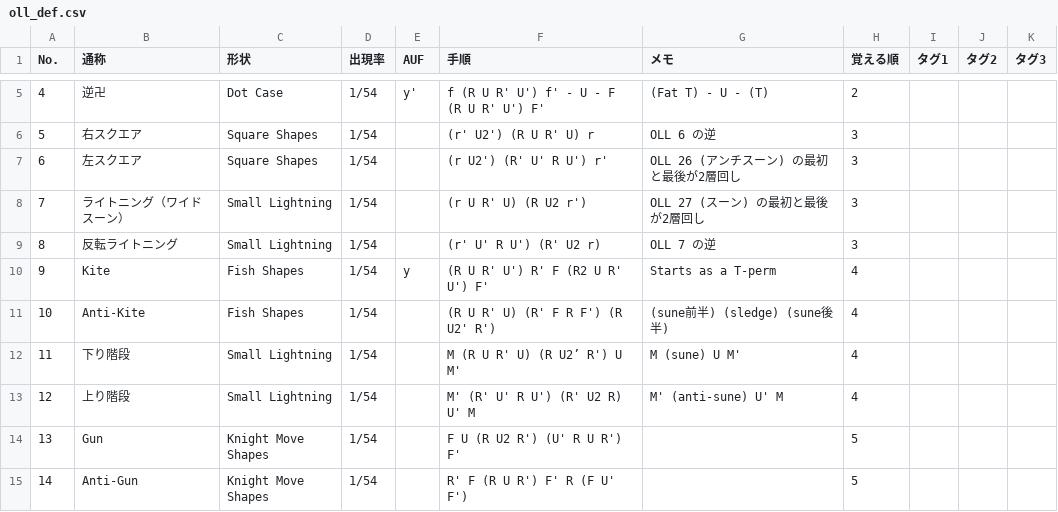
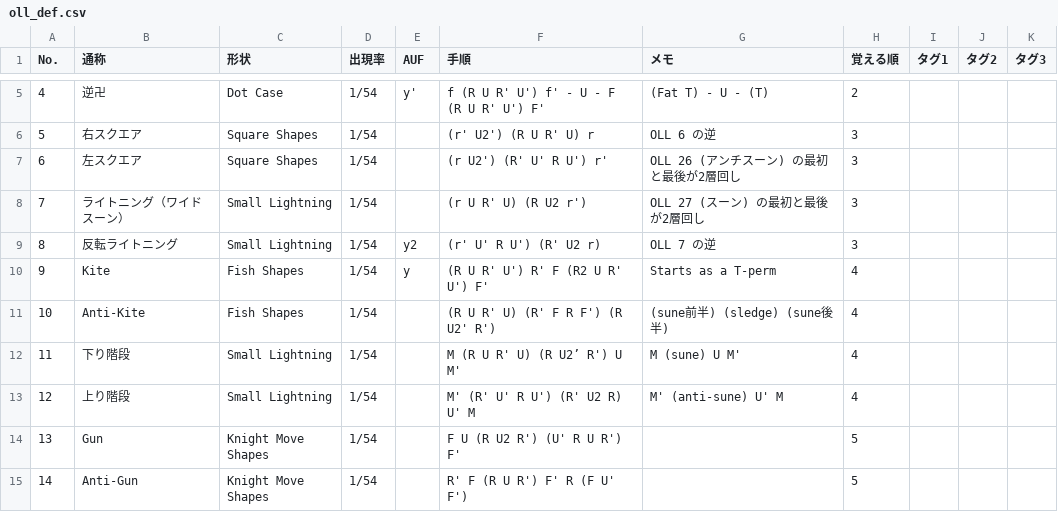
Before and after one commit to yukikkawa/rubiks-cube-training, a CSV file: cfop/oll_def.csv, drawn as a sheet; only a part is shown, gaps mark what is left out.

Commit message:
手順修正

```diff
--- a/cfop/oll_def.csv
+++ b/cfop/oll_def.csv
@@ -8,3 +8,3 @@ No.,通称,形状,出現率,AUF,手順,メモ,覚える順,タグ1,タグ2,タ
 7,ライトニング（ワイドスーン）,Small Lightning,1/54,,(r U R' U) (R U2 r'),OLL 27 (スーン) の最初と最後が2層回し,3,,,
-8,反転ライトニング,Small Lightning,1/54,,(r' U' R U') (R' U2 r),OLL 7 の逆,3,,,
+8,反転ライトニング,Small Lightning,1/54,y2,(r' U' R U') (R' U2 r),OLL 7 の逆,3,,,
 9,Kite,Fish Shapes,1/54,y,(R U R' U') R' F (R2 U R' U') F',Starts as a T-perm,4,,,
```
